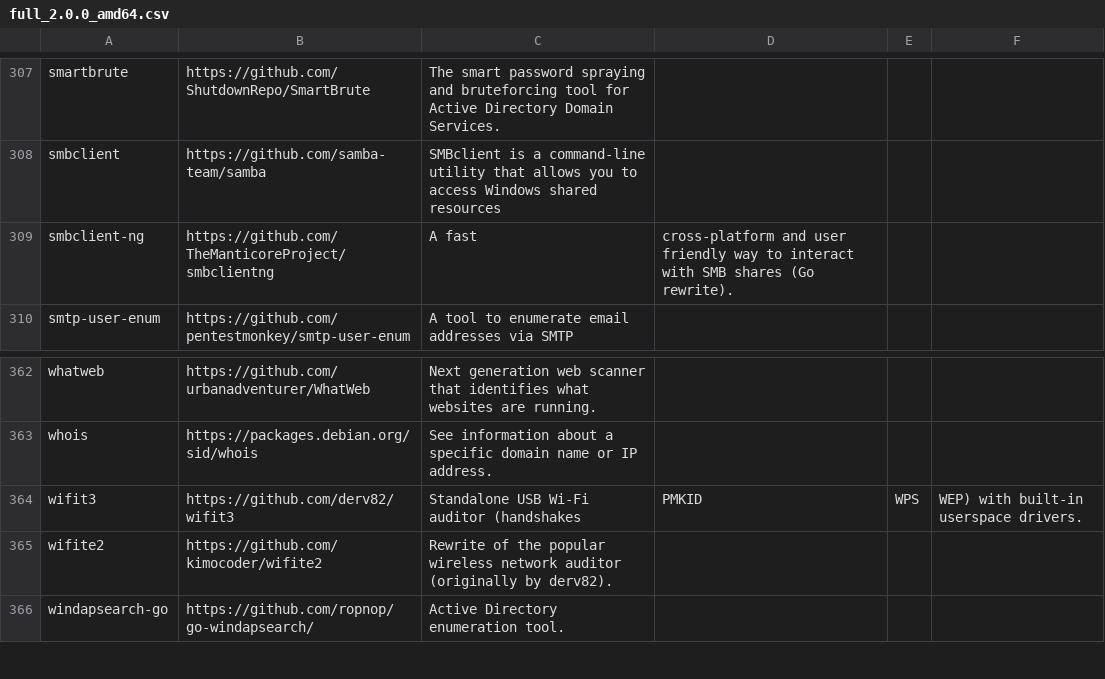
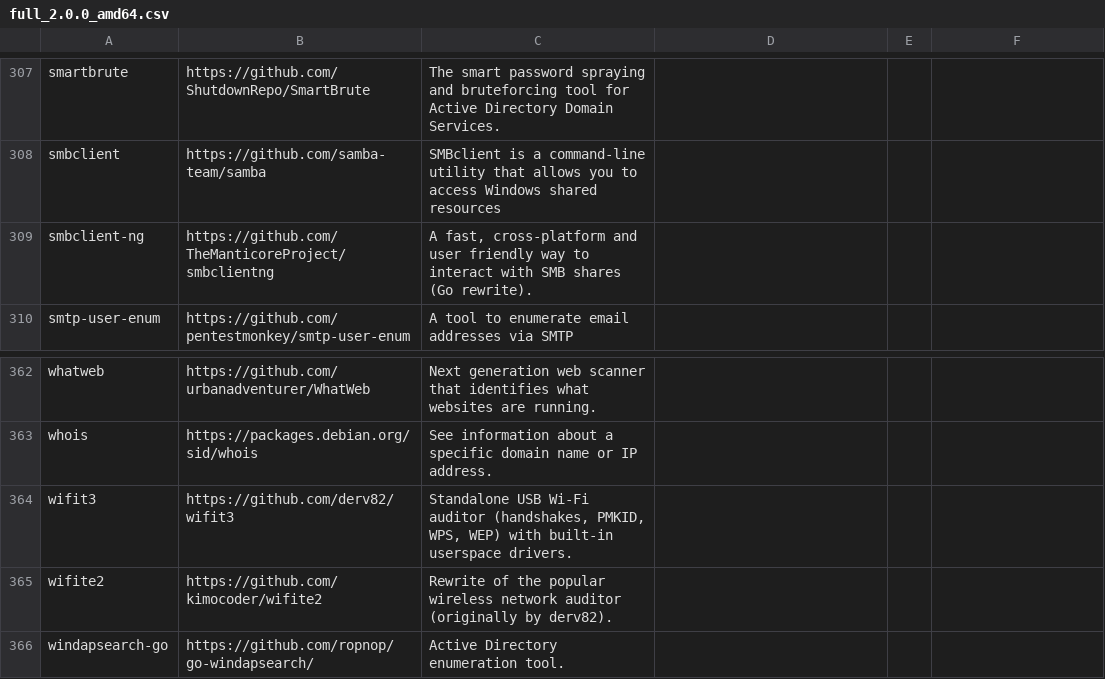
Before and after one commit to ghecko/mandalore-docs, a CSV file: source/assets/installed_tools/lists/full_2.0.0_amd64.csv, drawn as a sheet; only a part is shown, gaps mark what is left out.

```diff
--- a/source/assets/installed_tools/lists/full_2.0.0_amd64.csv
+++ b/source/assets/installed_tools/lists/full_2.0.0_amd64.csv
@@ -308,3 +308,3 @@ smartbrute,https://github.com/ShutdownRepo/SmartBrute,The smart password sprayin
 smbclient,https://github.com/samba-team/samba,SMBclient is a command-line utility that allows you to access Windows shared resources
-smbclient-ng,https://github.com/TheManticoreProject/smbclientng,A fast, cross-platform and user friendly way to interact with SMB shares (Go rewrite).
+smbclient-ng,https://github.com/TheManticoreProject/smbclientng,"A fast, cross-platform and user friendly way to interact with SMB shares (Go rewrite)."
 smtp-user-enum,https://github.com/pentestmonkey/smtp-user-enum,A tool to enumerate email addresses via SMTP
@@ -363,3 +363,3 @@ whatweb,https://github.com/urbanadventurer/WhatWeb,Next generation web scanner t
 whois,https://packages.debian.org/sid/whois,See information about a specific domain name or IP address.
-wifit3,https://github.com/derv82/wifit3,Standalone USB Wi-Fi auditor (handshakes, PMKID, WPS, WEP) with built-in userspace drivers.
+wifit3,https://github.com/derv82/wifit3,"Standalone USB Wi-Fi auditor (handshakes, PMKID, WPS, WEP) with built-in userspace drivers."
 wifite2,https://github.com/kimocoder/wifite2,Rewrite of the popular wireless network auditor (originally by derv82).
```
Also changed, not shown: source/assets/installed_tools/lists/latest_nightly_amd64.csv.
